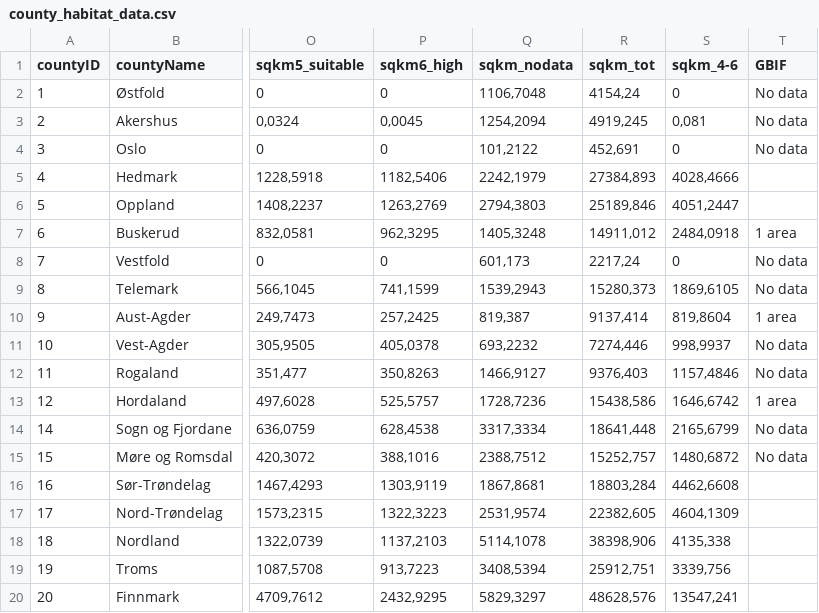
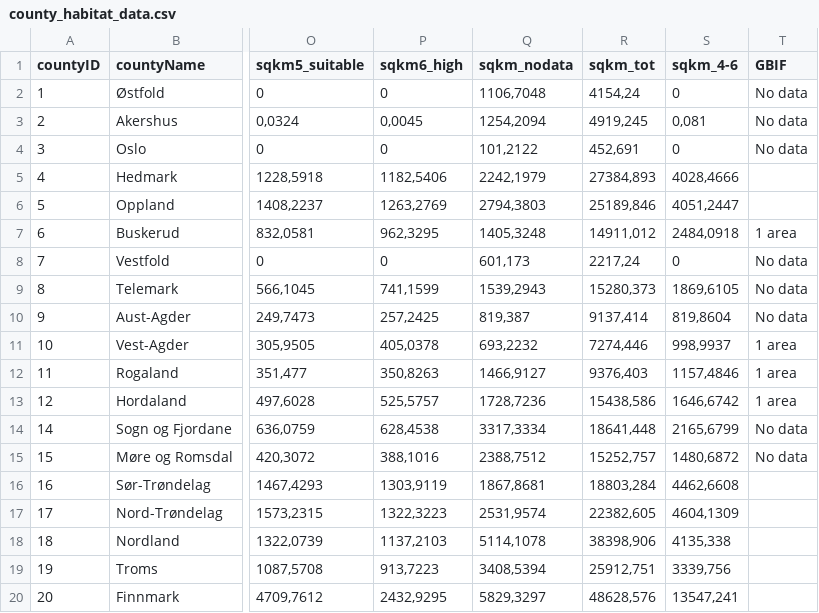
Before and after one commit to larsre/NI_lirype_LRE, a CSV file: data/county_habitat_data.csv, drawn as a sheet; only a part is shown, gaps mark what is left out; the diff names each change by its address in the sheet, - before the commit and + after, or states it on an @@ line.

Commit message:
Small correction to comments within data file.

```diff
--- a/data/county_habitat_data.csv
+++ b/data/county_habitat_data.csv
-T10 (GBIF): 1 area
+T10 (GBIF): No data
-T11:T12 (GBIF): No data
+T11:T12 (GBIF): 1 area
```
